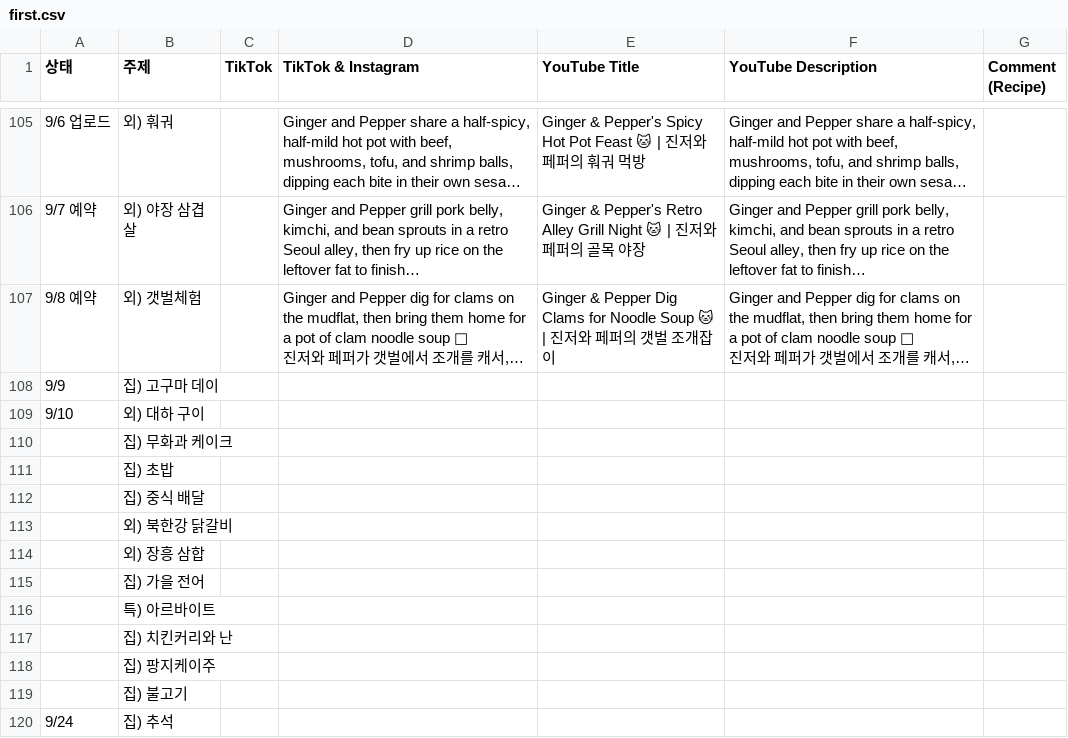
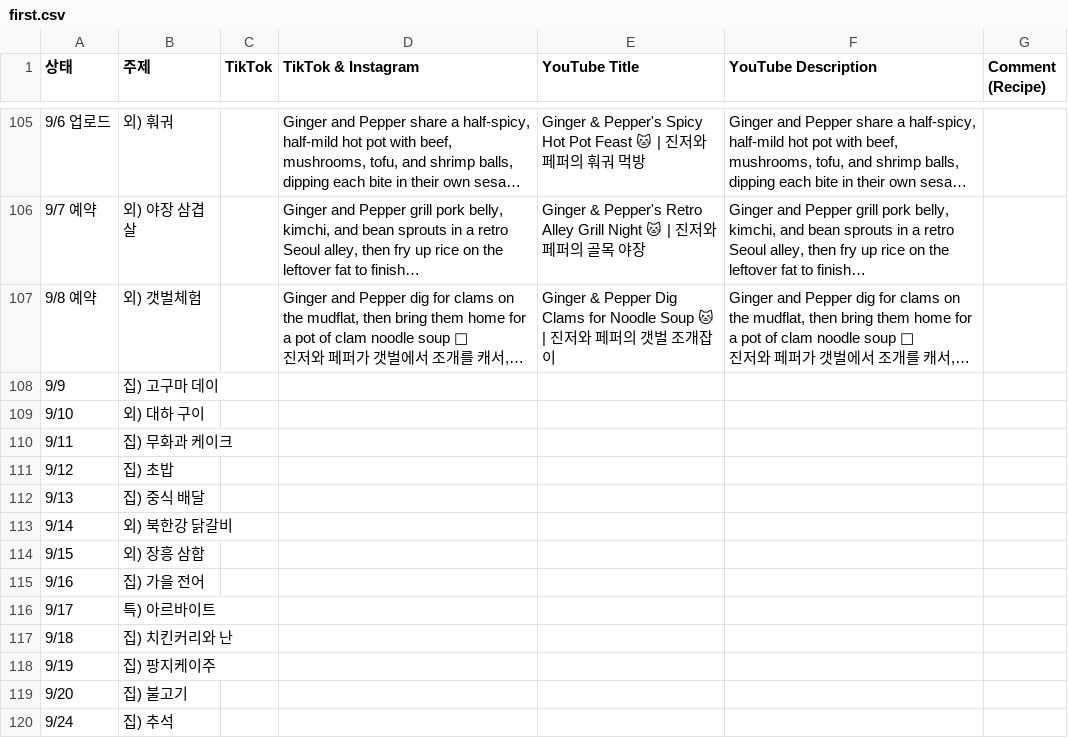
Before and after one commit to nyongtube/nyongtube.github.io, a CSV file: first.csv, drawn as a sheet; only a part is shown, gaps mark what is left out; long unchanged cells end in …; the diff names each change by its address in the sheet, - before the commit and + after, or states it on an @@ line.

```diff
--- a/first.csv
+++ b/first.csv
-A110 (상태): (empty)
+A110 (상태): 9/11
-A111 (상태): (empty)
+A111 (상태): 9/12
-A112 (상태): (empty)
+A112 (상태): 9/13
-A113 (상태): (empty)
+A113 (상태): 9/14
-A114 (상태): (empty)
+A114 (상태): 9/15
-A115 (상태): (empty)
+A115 (상태): 9/16
-A116 (상태): (empty)
+A116 (상태): 9/17
-A117 (상태): (empty)
+A117 (상태): 9/18
-A118 (상태): (empty)
+A118 (상태): 9/19
-A119 (상태): (empty)
+A119 (상태): 9/20
```
